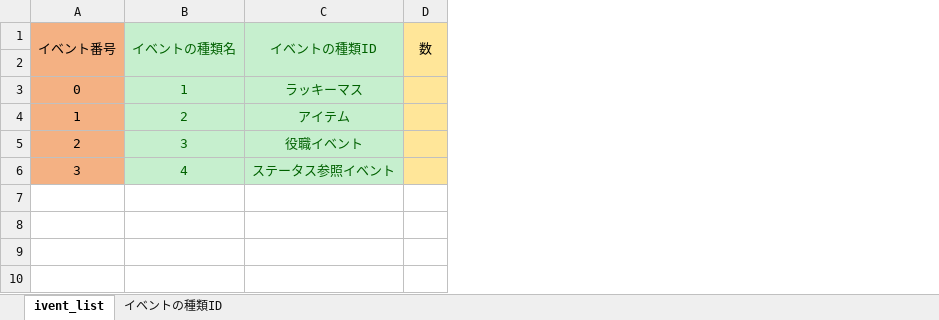
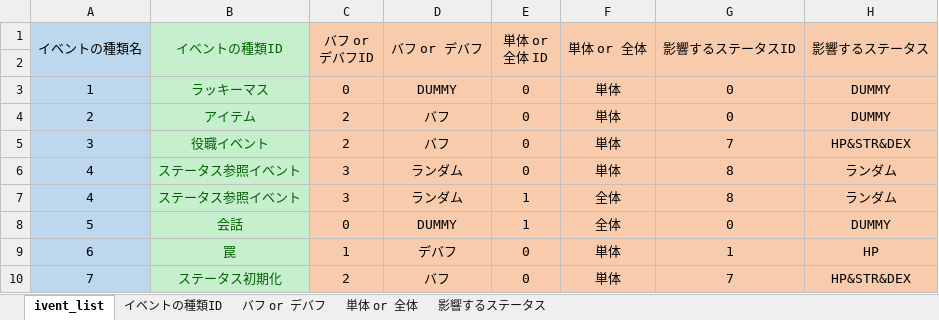
Before and after one commit to 33212donadona/CoC_sugoroku, an Excel workbook: プロジェクト/game/data/ivent/ivent_list.xlsm, sheet ivent_list, drawn as a sheet; values as stored, in another font and other column widths than the file's, no borders; charts and pictures not drawn; removed rows and columns are numbered as before the commit, all else as after; the diff names each change by its address in the sheet, - before the commit and + after, or states it on an @@ line.

```diff
--- a/プロジェクト/game/data/ivent/ivent_list.xlsm (sheet ivent_list)
+++ b/プロジェクト/game/data/ivent/ivent_list.xlsm (sheet ivent_list)
+sheet tab: バフ or デバフ
+sheet tab: 単体 or 全体
+sheet tab: 影響するステータス
-column A (イベント番号), rows 3-6: 0 | 1 | 2 | 3
-column D (数), empty
+column C (バフ or デバフID), rows 3-6: 0 | 2 | 2 | 3
+column D (バフ or デバフ), rows 3-6: DUMMY | バフ | バフ | ランダム
+column E (単体 or 全体 ID), rows 3-6: all 0
+column F (単体 or 全体), rows 3-6: all 単体
+column G (影響するステータスID), rows 3-6: 0 | 0 | 7 | 8
+column H (影響するステータス), rows 3-6: DUMMY | DUMMY | HP&STR&DEX | ランダム
-A1:A6 fill: #C6EFCE
+A1:A6 fill: #BDD7EE
-A1 text colour: #006100
+A1 text colour: black
-A3:A6 text colour: #006100
+A3:A6 text colour: black
+row 7: 4 | ステータス参照イベント | 3 | ランダム | 1 | 全体 | 8 | ランダム
+row 8: 5 | 会話 | 0 | DUMMY | 1 | 全体 | 0 | DUMMY
+row 9: 6 | 罠 | 1 | デバフ | 0 | 単体 | 1 | HP
+row 10: 7 | ステータス初期化 | 2 | バフ | 0 | 単体 | 7 | HP&STR&DEX
```
Also changed, not shown: formulas that keep their value, charts or pictures, 20 other files.
